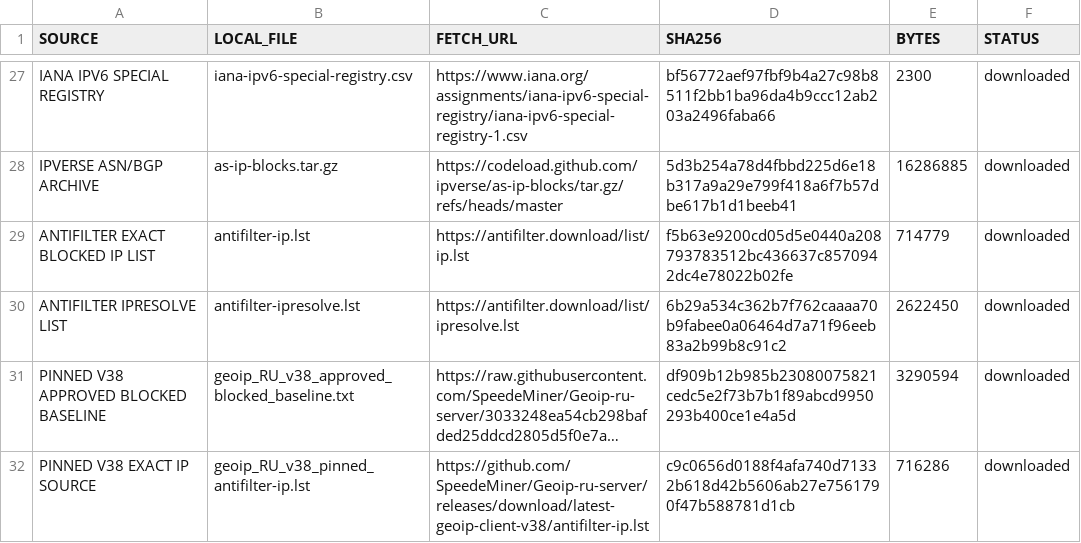
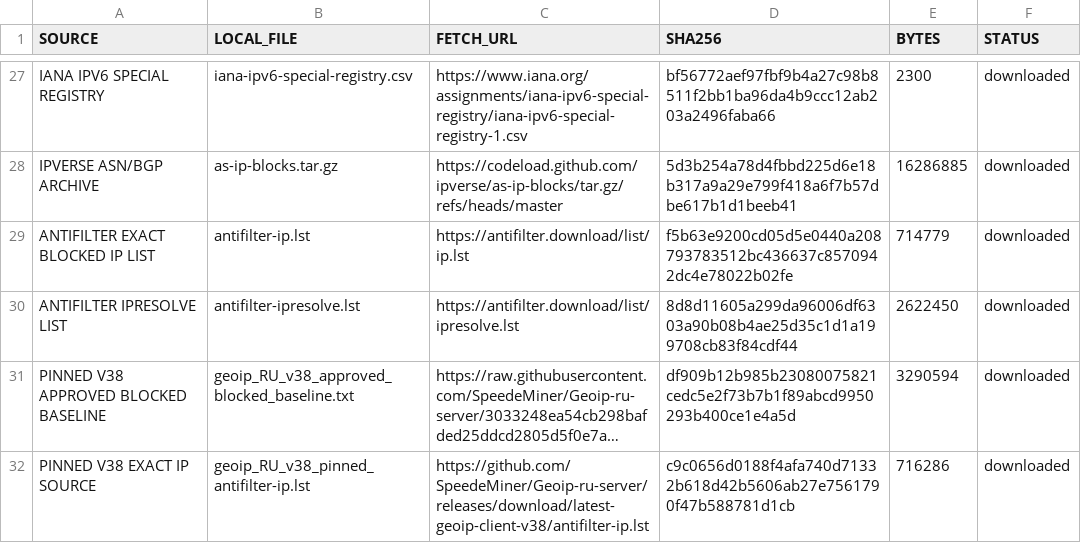
Before and after one commit to SpeedeMiner/Geoip-ru-server, a TSV file: geoip_RU_input_provenance.tsv, drawn as a sheet; only a part is shown, gaps mark what is left out; long unchanged cells end in …; the diff names each change by its address in the sheet, - before the commit and + after, or states it on an @@ line.

```diff
--- a/geoip_RU_input_provenance.tsv
+++ b/geoip_RU_input_provenance.tsv
-D30 (SHA256): 6b29a534c362b7f762caaaa70b9fabee0a06464d7a71f96eeb83a2b99b8c91c2
+D30 (SHA256): 8d8d11605a299da96006df6303a90b08b4ae25d35c1d1a199708cb83f84cdf44
```
Also changed, not shown: geoip_RU_company_asn_manifest.tsv, geoip_RU_company_asn_policy.tsv, 30 other files.
